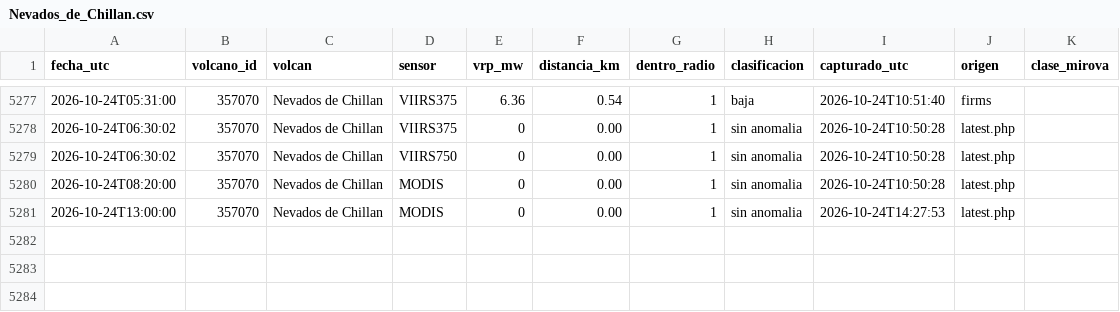
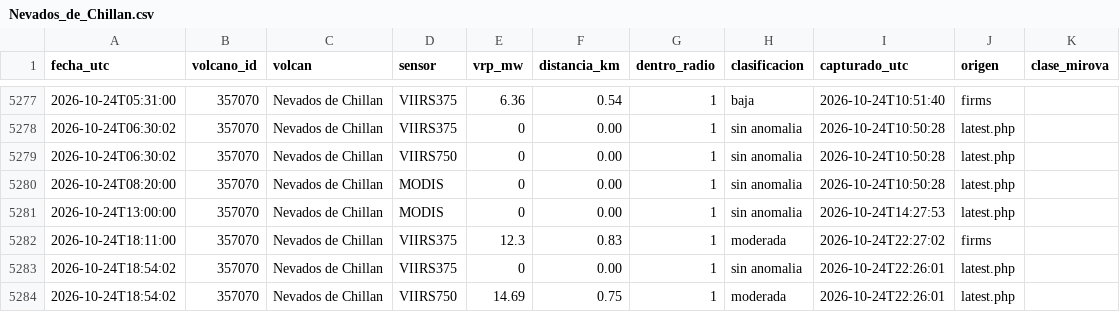
Before and after one commit to ProfeSergioM/ProfeSergioM.github.io, a CSV file: mirova/datos/Nevados_de_Chillan.csv, drawn as a sheet; only a part is shown, gaps mark what is left out.

```diff
--- a/mirova/datos/Nevados_de_Chillan.csv
+++ b/mirova/datos/Nevados_de_Chillan.csv
@@ -5281 +5281,4 @@ fecha_utc,volcano_id,volcan,sensor,vrp_mw,distancia_km,dentro_radio,clasificacio
 2026-10-24T13:00:00,357070,Nevados de Chillan,MODIS,0,0.00,1,sin anomalia,2026-10-24T14:27:53,latest.php,
+2026-10-24T18:11:00,357070,Nevados de Chillan,VIIRS375,12.3,0.83,1,moderada,2026-10-24T22:27:02,firms,
+2026-10-24T18:54:02,357070,Nevados de Chillan,VIIRS375,0,0.00,1,sin anomalia,2026-10-24T22:26:01,latest.php,
+2026-10-24T18:54:02,357070,Nevados de Chillan,VIIRS750,14.69,0.75,1,moderada,2026-10-24T22:26:01,latest.php,
```
Also changed, not shown: mirova/datos/Lastarria.csv, mirova/datos/Planchon_Peteroa.csv, 21 other files.
